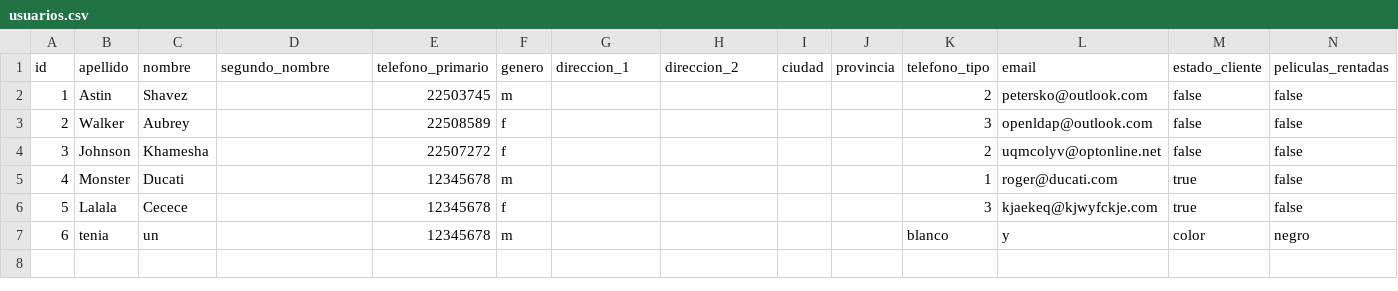
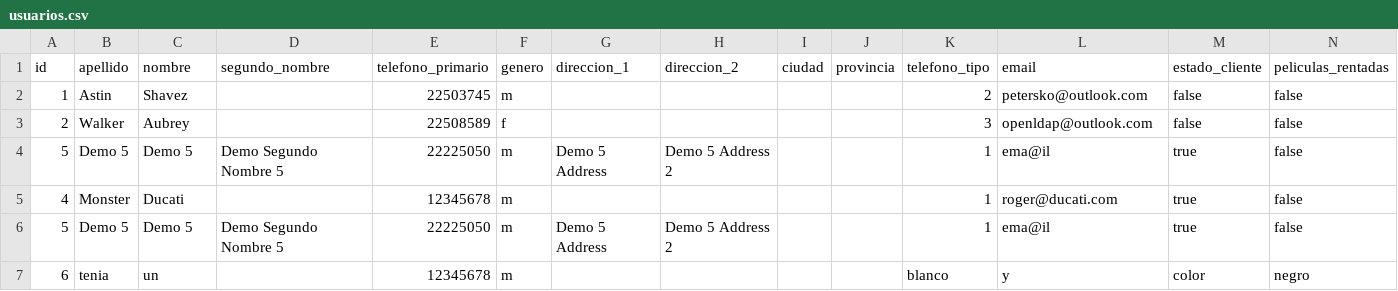
Before and after one commit to Hikhuj/ULACIT_Fundamentos_EP_III_2018, a CSV file: FundamentosProyectoFinal/src/projectDatabase/usuarios.csv, drawn as a sheet.

```diff
--- a/FundamentosProyectoFinal/src/projectDatabase/usuarios.csv
+++ b/FundamentosProyectoFinal/src/projectDatabase/usuarios.csv
@@ -3,5 +3,5 @@ id,apellido,nombre,segundo_nombre,telefono_primario,genero,direccion_1,direccion
 2,Walker,Aubrey,,22508589,f,,,,,3,openldap@outlook.com,false,false
-3,Johnson,Khamesha,,22507272,f,,,,,2,uqmcolyv@optonline.net,false,false
+5,Demo 5,Demo 5,Demo Segundo Nombre 5,22225050,m,Demo 5 Address,Demo 5 Address 2,,,1,ema@il,true,false
 4,Monster,Ducati,,12345678,m,,,,,1,roger@ducati.com,true,false
-5,Lalala,Cecece,,12345678,f,,,,,3,kjaekeq@kjwyfckje.com,true,false
+5,Demo 5,Demo 5,Demo Segundo Nombre 5,22225050,m,Demo 5 Address,Demo 5 Address 2,,,1,ema@il,true,false
 6,tenia,un,,12345678,m,,,,,blanco,y,color,negro
```
Also changed, not shown: FundamentosProyectoFinal/src/projectDatabase/peliculas.csv, 3 other files.
